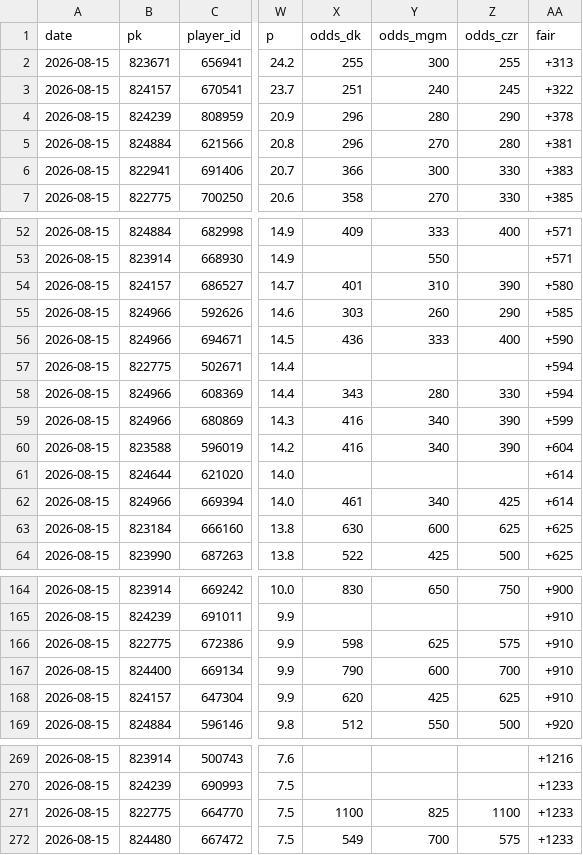
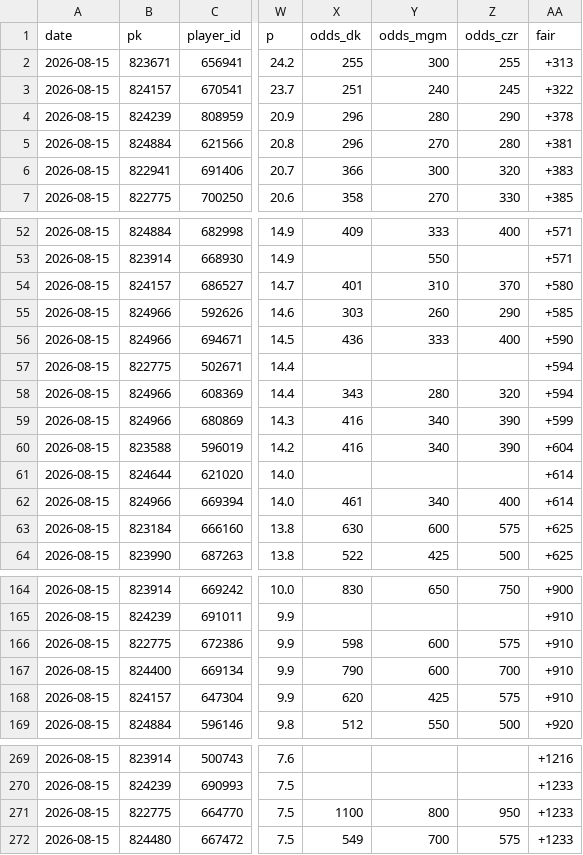
Before and after one commit to myles00price/baseball-model, a CSV file: hr_log_2026-08-15.csv, drawn as a sheet; only a part is shown, gaps mark what is left out; the diff covers the shown part only; the diff names each change by its address in the sheet, - before the commit and + after, or states it on an @@ line.

```diff
--- a/hr_log_2026-08-15.csv
+++ b/hr_log_2026-08-15.csv
-Z6 (odds_czr): 330
+Z6 (odds_czr): 320
-Z54 (odds_czr): 390
+Z54 (odds_czr): 370
-Z58 (odds_czr): 330
+Z58 (odds_czr): 320
-Z62 (odds_czr): 425
+Z62 (odds_czr): 400
-Z63 (odds_czr): 625
+Z63 (odds_czr): 575
-Y166 (odds_mgm): 625
+Y166 (odds_mgm): 600
-Z168 (odds_czr): 625
+Z168 (odds_czr): 575
-Y271 (odds_mgm): 825
+Y271 (odds_mgm): 800
-Z271 (odds_czr): 1100
+Z271 (odds_czr): 950
```
Also changed, not shown: 28 edited cells elsewhere in this file, 3 other files.
